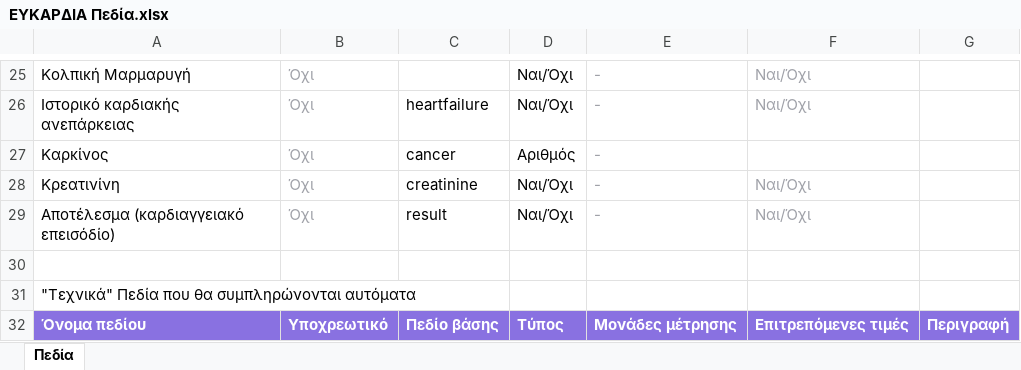
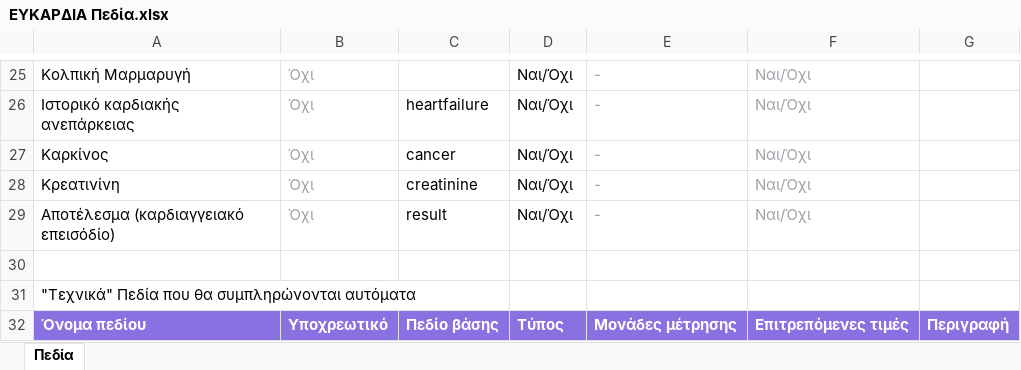
Before and after one commit to dvainanidispro/Eukardia, an Excel workbook: Docs/ΕΥΚΑΡΔΙΑ Πεδία.xlsx, sheet Πεδία, drawn as a sheet; only a part is shown, gaps mark what is left out; values as stored, in another font and other column widths than the file's, no borders; table styles not drawn; the diff names each change by its address in the sheet, - before the commit and + after, or states it on an @@ line.

```diff
--- a/Docs/ΕΥΚΑΡΔΙΑ Πεδία.xlsx (sheet Πεδία)
+++ b/Docs/ΕΥΚΑΡΔΙΑ Πεδία.xlsx (sheet Πεδία)
-D27: Αριθμός
+D27: Ναι/Όχι
-F27: (empty)
+F27: Ναι/Όχι
```
Also changed, not shown: 9 other files.
